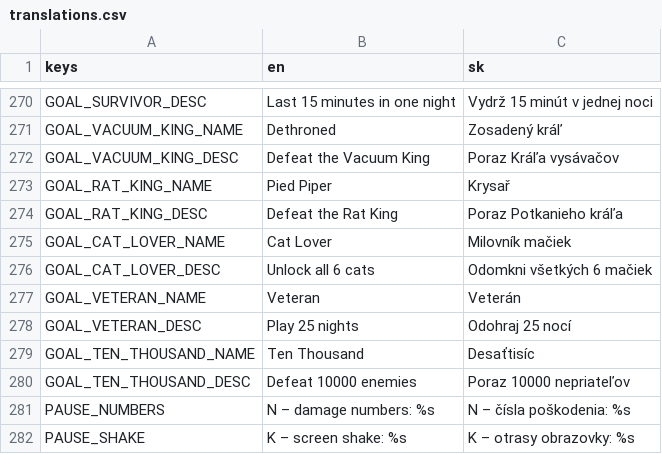
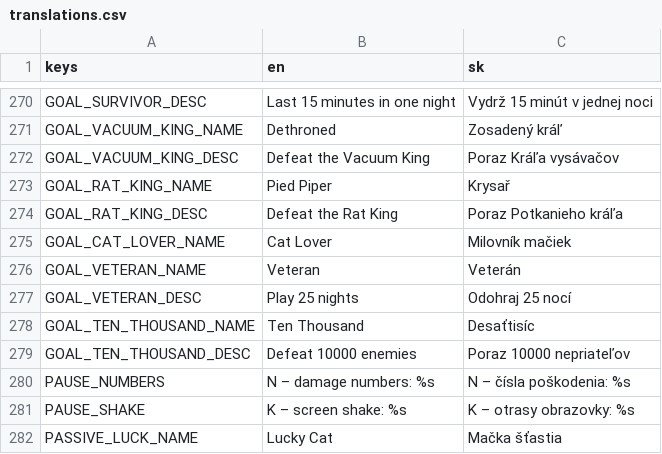
Before and after one commit to johnniccon01/cat-survivors, a CSV file: locale/translations.csv, drawn as a sheet; only a part is shown, gaps mark what is left out; the shorter side is filled out with more unchanged rows; removed rows and columns are numbered as before the commit, all else as after; the diff covers the shown part only; the diff names each change by its address in the sheet, - before the commit and + after, or states it on an @@ line.

```diff
--- a/locale/translations.csv
+++ b/locale/translations.csv
-row 276: GOAL_CAT_LOVER_DESC | Unlock all 6 cats | Odomkni všetkých 6 mačiek
```
Also changed, not shown: 20 added rows and 4 removed rows elsewhere in this file, 29 other files.
